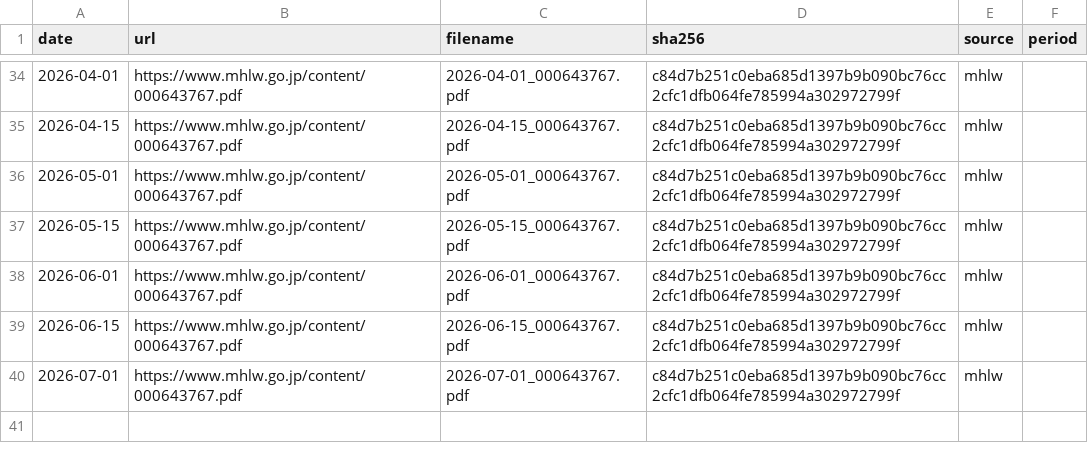
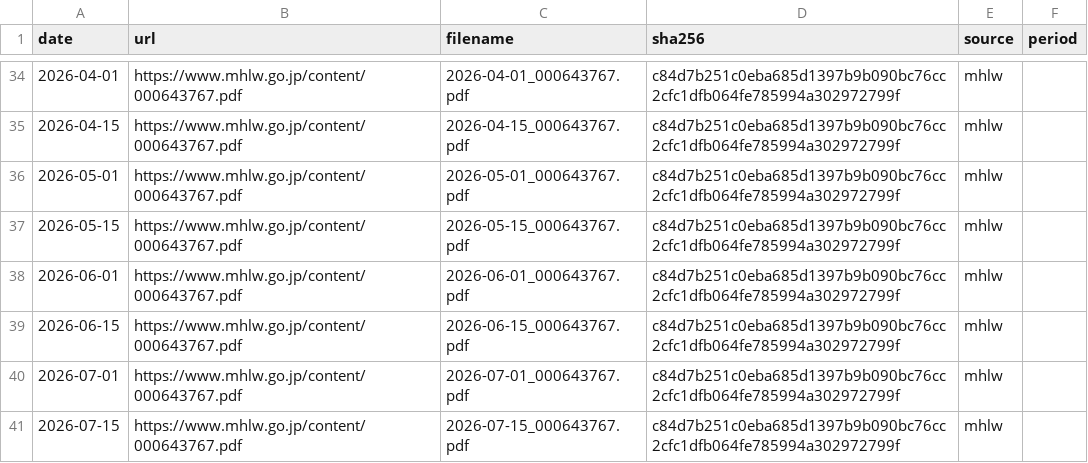
Before and after one commit to nyampire/jp-labor-violation-archive, a TSV file: archive/metadata.tsv, drawn as a sheet; only a part is shown, gaps mark what is left out; the diff names each change by its address in the sheet, - before the commit and + after, or states it on an @@ line.

```diff
--- a/archive/metadata.tsv
+++ b/archive/metadata.tsv
+row 41: 2026-07-15 | https://www.mhlw.go.jp/content/000643767.pdf | 2026-07-15_000643767.pdf | c84d7b251c0eba685d1397b9b090bc76cc2cfc1dfb064fe785994a302972799f | mhlw
```
Also changed, not shown: 3 other files.
